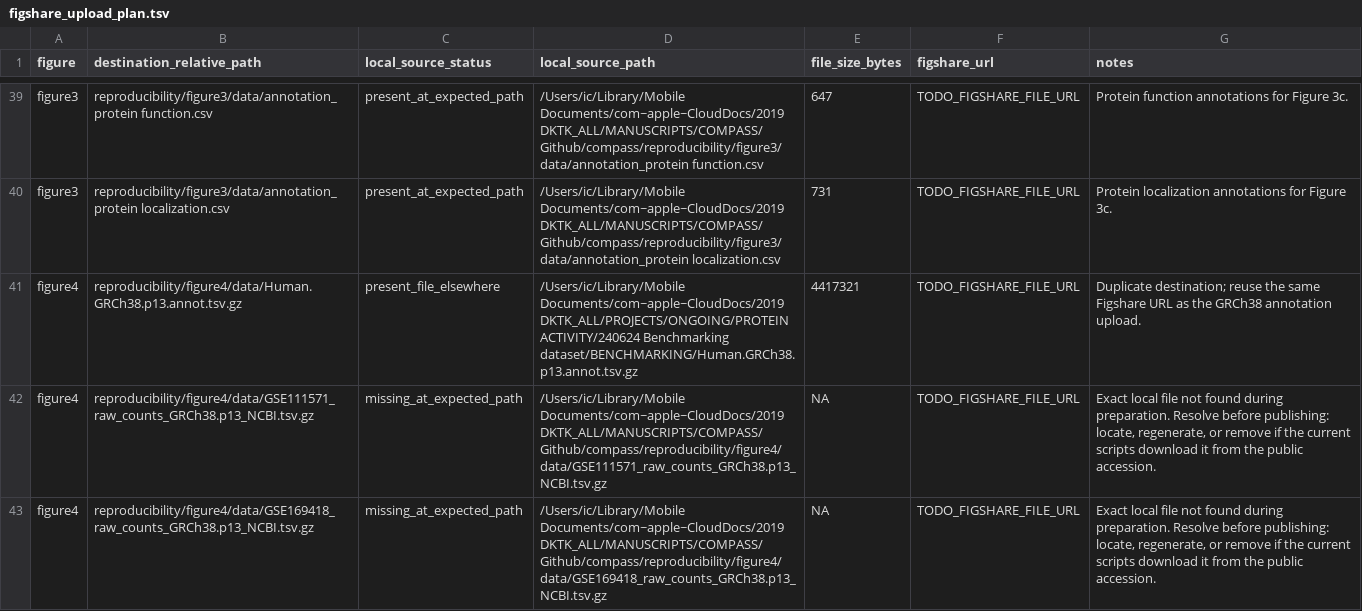
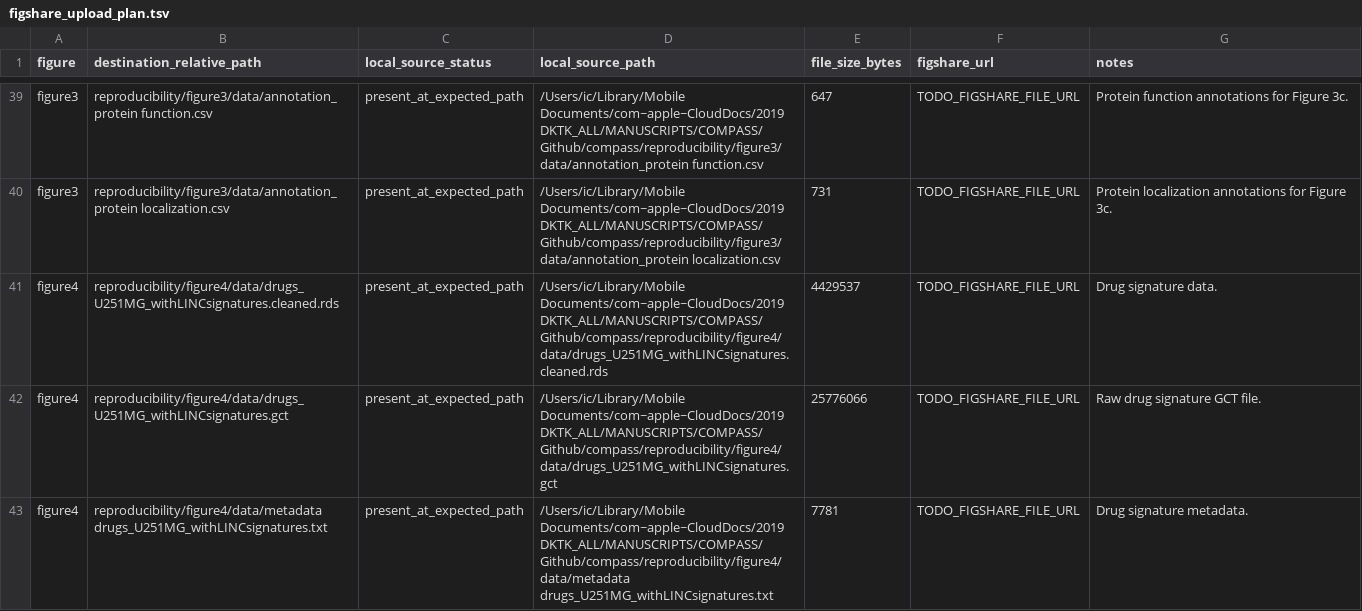
Before and after one commit to molneu/vmpa-reproducibility, a TSV file: metadata/figshare_upload_plan.tsv, drawn as a sheet; only a part is shown, gaps mark what is left out; the shorter side is filled out with more unchanged rows; the diff covers the shown part only; the diff names each change by its address in the sheet, - before the commit and + after, or states it on an @@ line.

Commit message:
Use GEO downloads for Figure 4 raw counts

```diff
--- a/metadata/figshare_upload_plan.tsv
+++ b/metadata/figshare_upload_plan.tsv
-row 41: figure4 | reproducibility/figure4/data/Human.GRCh38.p13.annot.tsv.gz | present_file_elsewhere | /Users/ic/Library/Mobile Documents/com~apple~CloudDocs/2019 DKTK_ALL/PROJECTS/ONGOING/PROTEIN ACTIVITY/240624 Benchmarking dataset/BENCHMARKING/Human.GRCh38.p13.annot.tsv.gz | 4417321 | TODO_FIGSHARE_FILE_URL | Duplicate destination; reuse the same Figshare URL as the GRCh38 annotation upload.
-row 42: figure4 | reproducibility/figure4/data/GSE111571_raw_counts_GRCh38.p13_NCBI.tsv.gz | missing_at_expected_path | /Users/ic/Library/Mobile Documents/com~apple~CloudDocs/2019 DKTK_ALL/MANUSCRIPTS/COMPASS/Github/compass/reproducibility/figure4/data/GSE111571_raw_counts_GRCh38.p13_NCBI.tsv.gz | NA | TODO_FIGSHARE_FILE_URL | Exact local file not found during preparation. Resolve before publishing: locate, regenerate, or remove if the current scripts download it from the public accession.
-row 43: figure4 | reproducibility/figure4/data/GSE169418_raw_counts_GRCh38.p13_NCBI.tsv.gz | missing_at_expected_path | /Users/ic/Library/Mobile Documents/com~apple~CloudDocs/2019 DKTK_ALL/MANUSCRIPTS/COMPASS/Github/compass/reproducibility/figure4/data/GSE169418_raw_counts_GRCh38.p13_NCBI.tsv.gz | NA | TODO_FIGSHARE_FILE_URL | Exact local file not found during preparation. Resolve before publishing: locate, regenerate, or remove if the current scripts download it from the public accession.
```
Also changed, not shown: 2 removed rows elsewhere in this file, metadata/figshare_ftp_upload_status.tsv, metadata/figshare_manifest.tsv, 2 other files.
